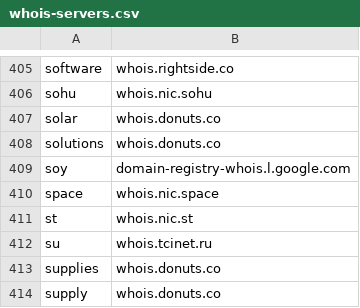
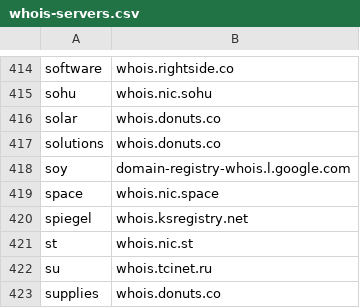
Before and after one commit to indeep-xyz/lookup-whois-server, a CSV file: whois-servers.csv, drawn as a sheet; only a part is shown, gaps mark what is left out; the shorter side is filled out with more unchanged rows; the diff covers the shown part only; the diff names each change by its address in the sheet, - before the commit and + after, or states it on an @@ line.

```diff
--- a/whois-servers.csv
+++ b/whois-servers.csv
+row 420: spiegel | whois.ksregistry.net
```
Also changed, not shown: 30 added rows elsewhere in this file, 2 other files.
